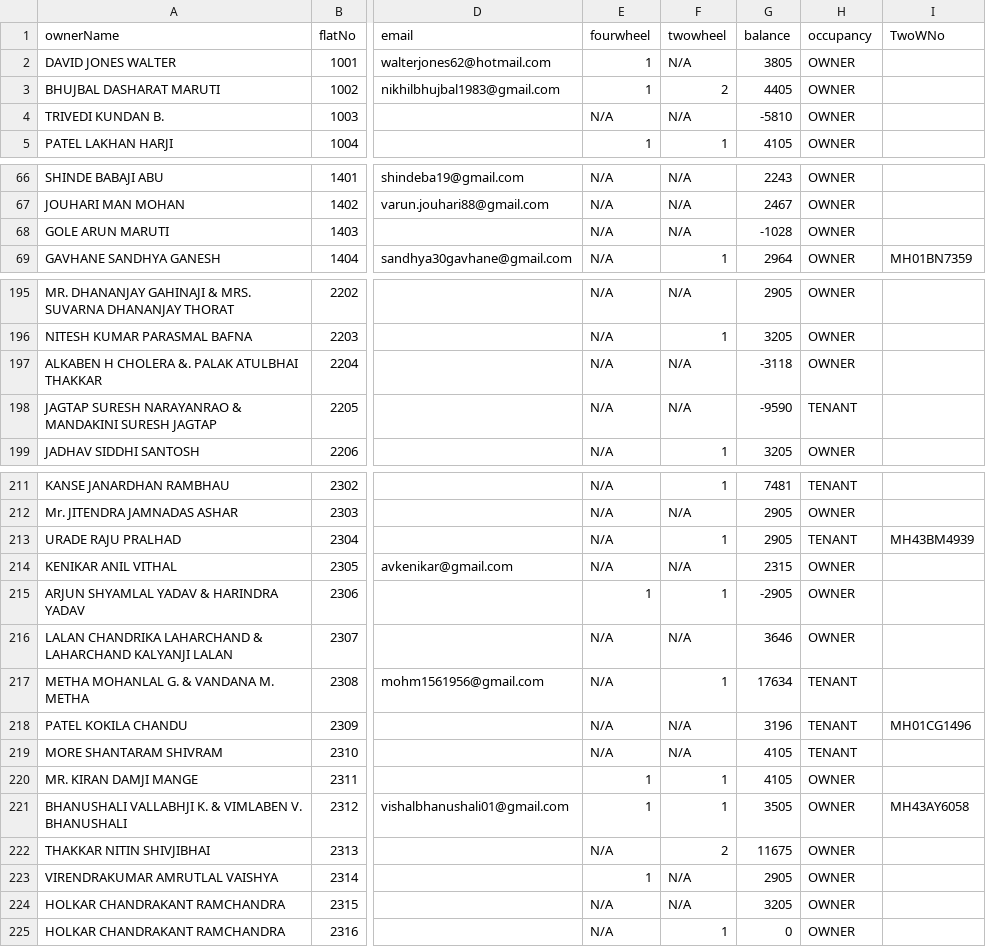
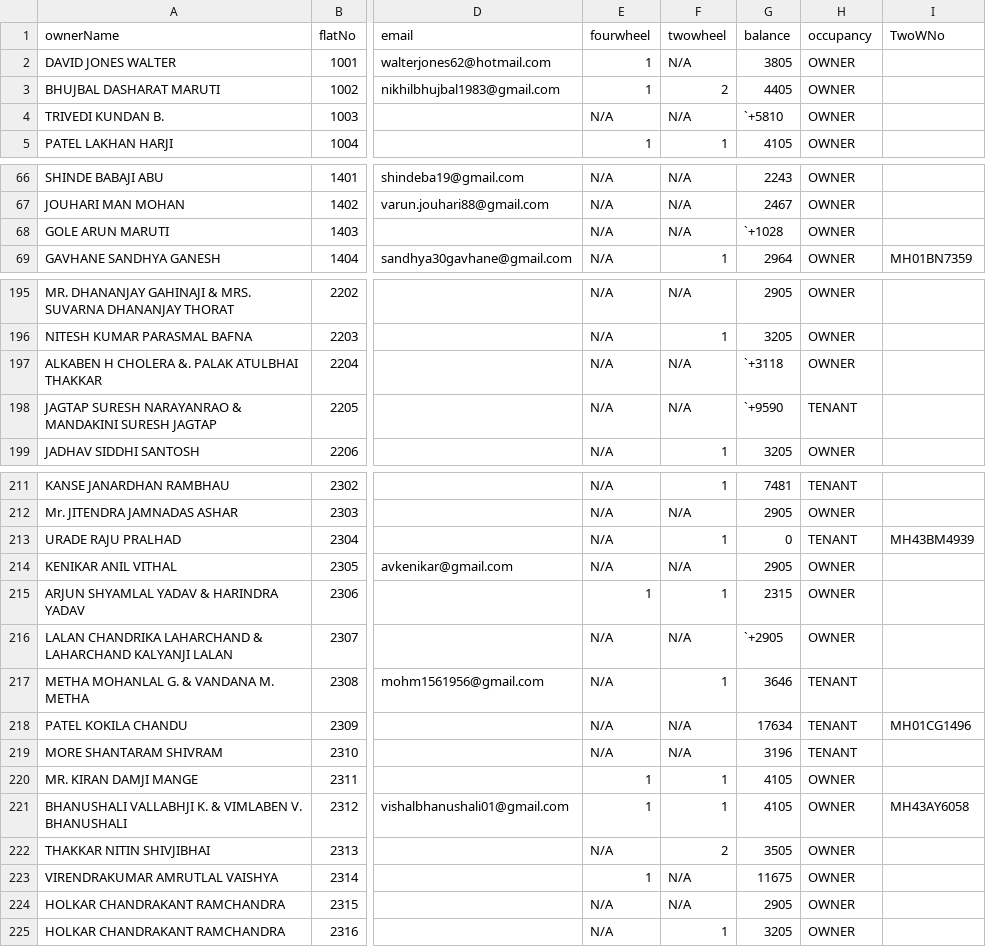
Before and after one commit to 9vishwashah/NEWSIDDHIVINAYAKCHS, a CSV file: asset/DecData.csv, drawn as a sheet; only a part is shown, gaps mark what is left out; the diff covers the shown part only; the diff names each change by its address in the sheet, - before the commit and + after, or states it on an @@ line.

Commit message:
updated bils

```diff
--- a/asset/DecData.csv
+++ b/asset/DecData.csv
-G4 (balance): -5810
+G4 (balance): `+5810
-G68 (balance): -1028
+G68 (balance): `+1028
-G197 (balance): -3118
+G197 (balance): `+3118
-G198 (balance): -9590
+G198 (balance): `+9590
-G213 (balance): 2905
+G213 (balance): 0
-G214 (balance): 2315
+G214 (balance): 2905
-G215 (balance): -2905
+G215 (balance): 2315
-G216 (balance): 3646
+G216 (balance): `+2905
-G217 (balance): 17634
+G217 (balance): 3646
-G218 (balance): 3196
+G218 (balance): 17634
-G219 (balance): 4105
+G219 (balance): 3196
-G221 (balance): 3505
+G221 (balance): 4105
-G222 (balance): 11675
+G222 (balance): 3505
-G223 (balance): 2905
+G223 (balance): 11675
-G224 (balance): 3205
+G224 (balance): 2905
-G225 (balance): 0
+G225 (balance): 3205
```
Also changed, not shown: 4 edited cells elsewhere in this file.
